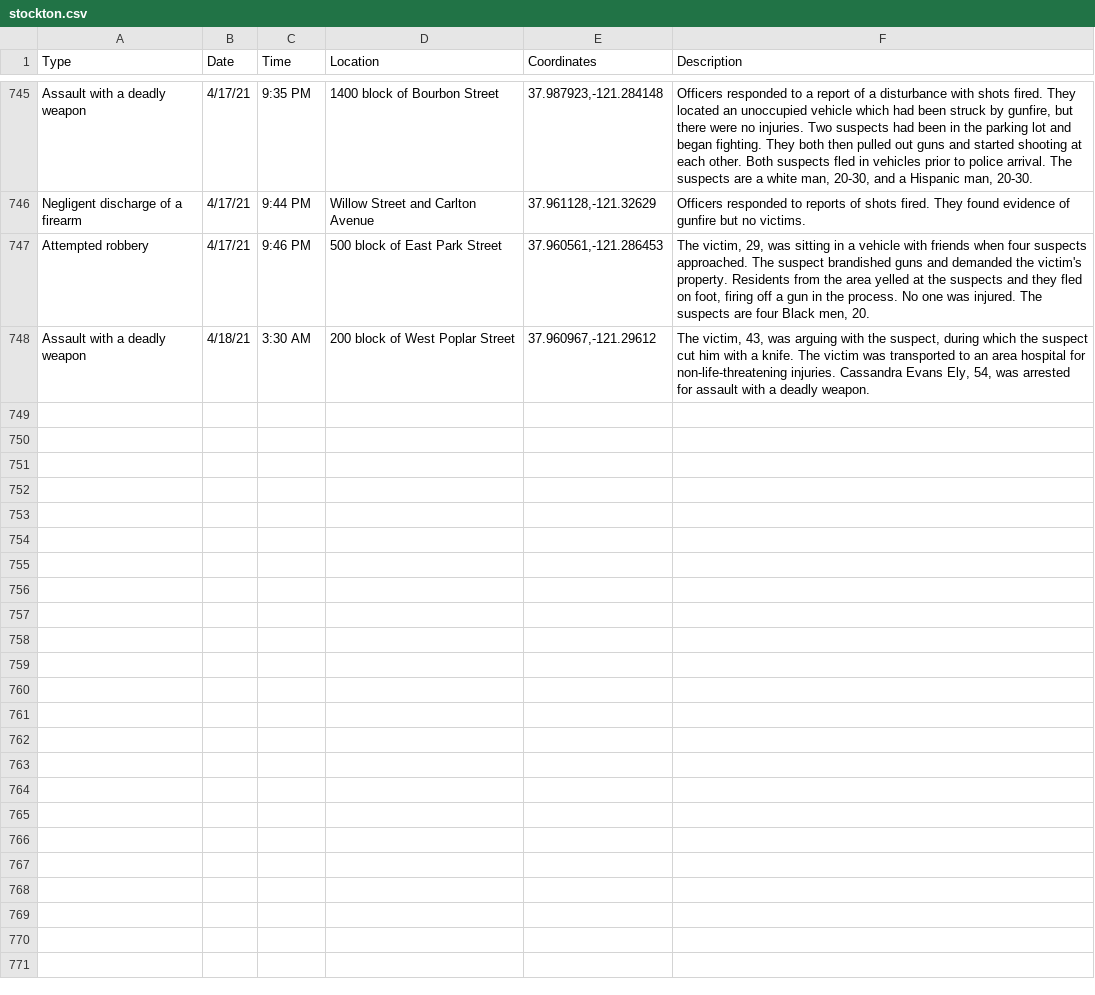
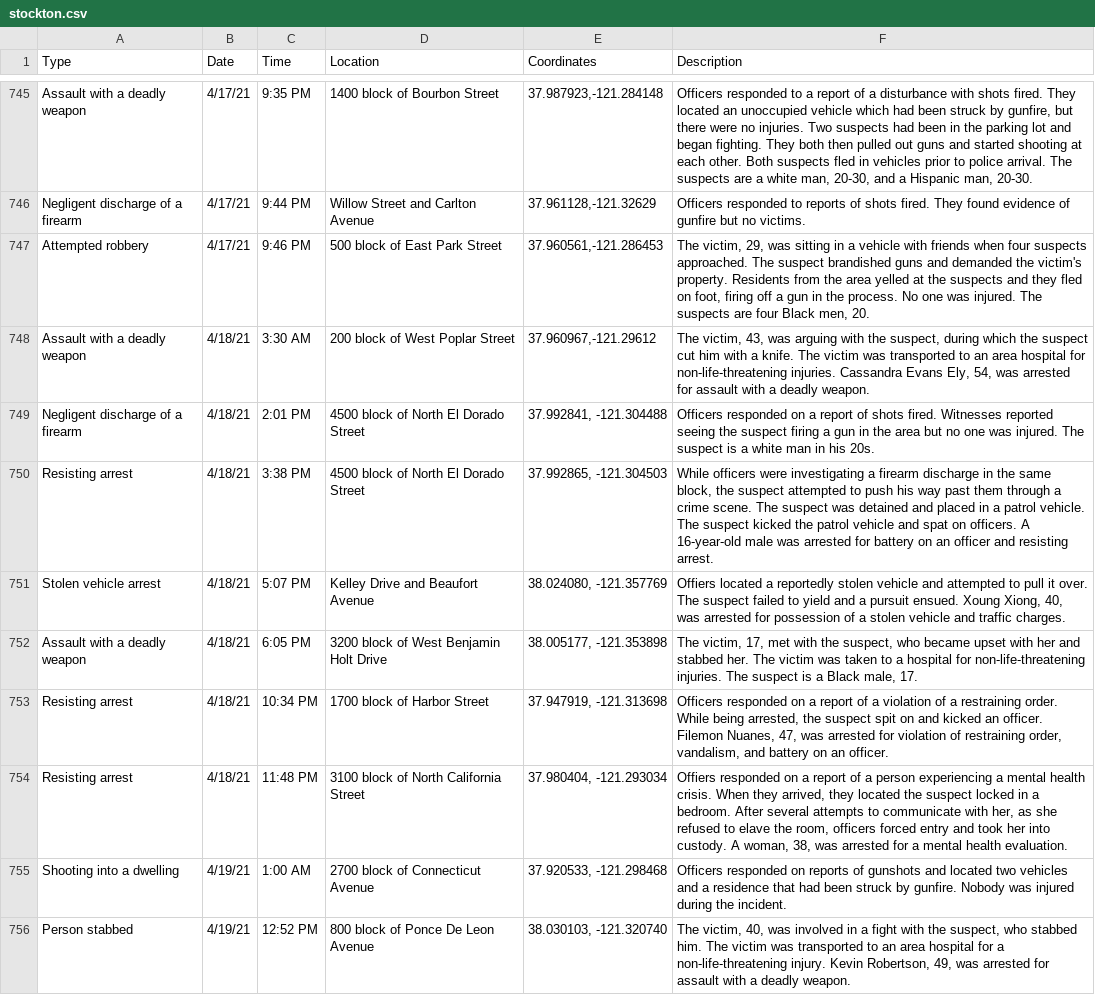
Before and after one commit to miriamwaldvogel/209politics, a CSV file: projects/crimemaps/data/stockton.csv, drawn as a sheet; only a part is shown, gaps mark what is left out.

```diff
--- a/projects/crimemaps/data/stockton.csv
+++ b/projects/crimemaps/data/stockton.csv
@@ -748 +748,9 @@ Attempted robbery,4/17/21,9:46 PM,500 block of East Park Street,"37.960561,-121.
 Assault with a deadly weapon,4/18/21,3:30 AM,200 block of West Poplar Street,"37.960967,-121.29612","The victim, 43, was arguing with the suspect, during which the suspect cut him with a knife. The victim was transported to an area hospital for non-life-threatening injuries. Cassandra Evans Ely, 54, was arrested for assault with a deadly weapon."
+Negligent discharge of a firearm,4/18/21,2:01 PM,4500 block of North El Dorado Street,"37.992841, -121.304488",Officers responded on a report of shots fired. Witnesses reported seeing the suspect firing a gun in the area but no one was injured. The suspect is a white man in his 20s.
+Resisting arrest,4/18/21,3:38 PM,4500 block of North El Dorado Street,"37.992865, -121.304503","While officers were investigating a firearm discharge in the same block, the suspect attempted to push his way past them through a crime scene. The suspect was detained and placed in a patrol vehicle. The suspect kicked the patrol vehicle and spat on officers. A 16-year-old male was arrested for battery on an officer and resisting arrest."
+Stolen vehicle arrest,4/18/21,5:07 PM,Kelley Drive and Beaufort Avenue,"38.024080, -121.357769","Offiers located a reportedly stolen vehicle and attempted to pull it over. The suspect failed to yield and a pursuit ensued. Xoung Xiong, 40, was arrested for possession of a stolen vehicle and traffic charges."
+Assault with a deadly weapon,4/18/21,6:05 PM,3200 block of West Benjamin Holt Drive,"38.005177, -121.353898","The victim, 17, met with the suspect, who became upset with her and stabbed her. The victim was taken to a hospital for non-life-threatening injuries. The suspect is a Black male, 17."
+Resisting arrest,4/18/21,10:34 PM,1700 block of Harbor Street,"37.947919, -121.313698","Officers responded on a report of a violation of a restraining order. While being arrested, the suspect spit on and kicked an officer. Filemon Nuanes, 47, was arrested for violation of restraining order, vandalism, and battery on an officer."
+Resisting arrest,4/18/21,11:48 PM,3100 block of North California Street,"37.980404, -121.293034","Offiers responded on a report of a person experiencing a mental health crisis. When they arrived, they located the suspect locked in a bedroom. After several attempts to communicate with her, as she refused to elave the room, officers forced entry and took her into custody. A woman, 38, was arrested for a mental health evaluation."
+Shooting into a dwelling,4/19/21,1:00 AM,2700 block of Connecticut Avenue,"37.920533, -121.298468",Officers responded on reports of gunshots and located two vehicles and a residence that had been struck by gunfire. Nobody was injured during the incident.
+Person stabbed,4/19/21,12:52 PM,800 block of Ponce De Leon Avenue,"38.030103, -121.320740","The victim, 40, was involved in a fight with the suspect, who stabbed him. The victim was transported to an area hospital for a non-life-threatening injury. Kevin Robertson, 49, was arrested for assault with a deadly weapon."
```
Also changed, not shown: 1 other file.
